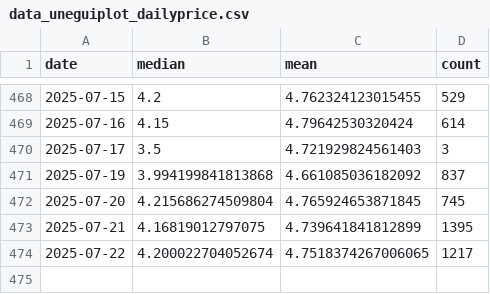
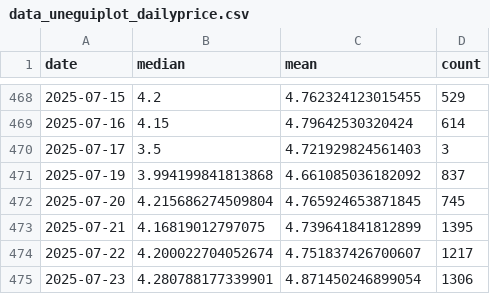
Before and after one commit to Sugarkhuu/barilga, a CSV file: data/data_uneguiplot_dailyprice.csv, drawn as a sheet; only a part is shown, gaps mark what is left out.

Commit message:
daily up.

```diff
--- a/data/data_uneguiplot_dailyprice.csv
+++ b/data/data_uneguiplot_dailyprice.csv
@@ -473,2 +473,3 @@
 2025-07-21,4.16819012797075,4.739641841812899,1395
-2025-07-22,4.200022704052674,4.7518374267006065,1217
+2025-07-22,4.200022704052674,4.751837426700607,1217
+2025-07-23,4.280788177339901,4.871450246899054,1306
```
